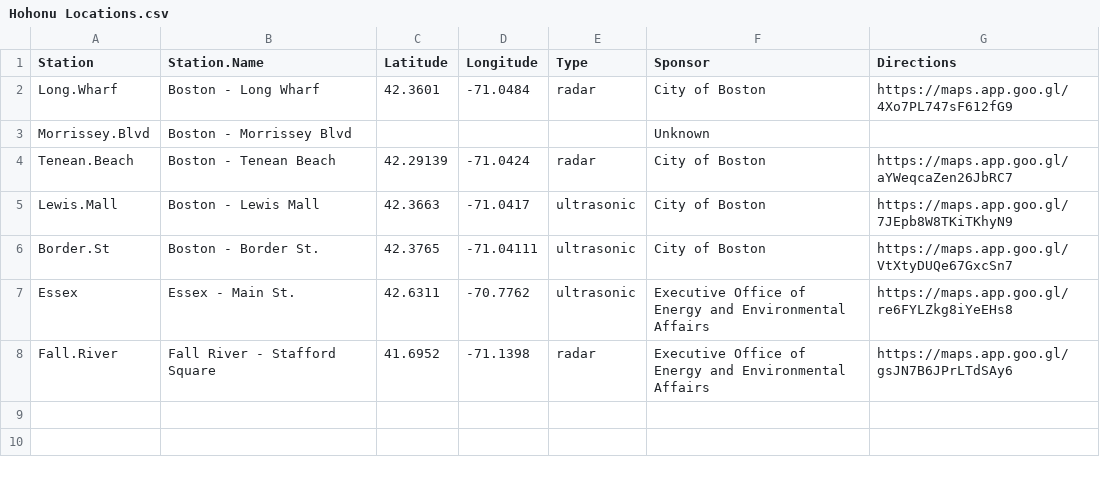
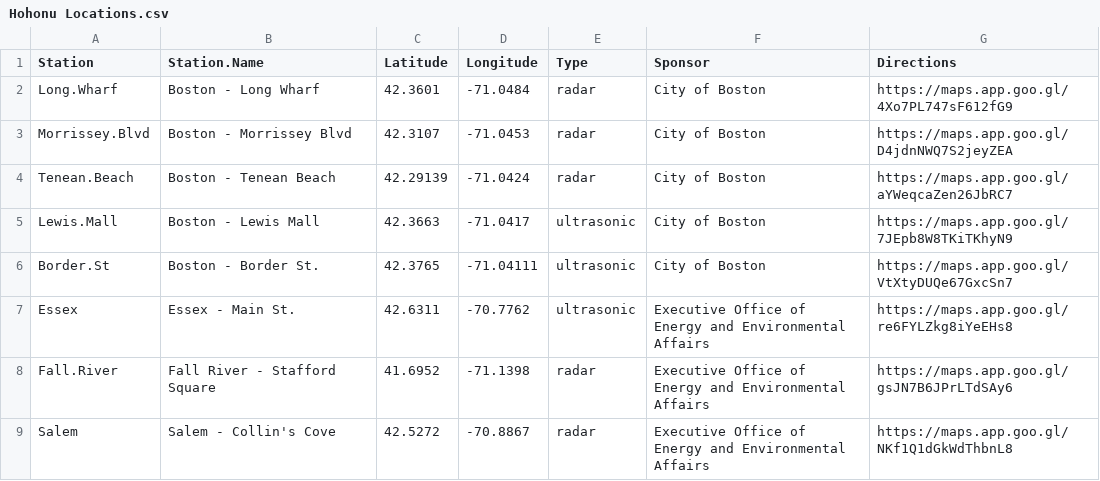
Before and after one commit to kzarada/SLL_Shiny_Dashboard, a CSV file: Data/Inputs/Hohonu Locations.csv, drawn as a sheet.

Commit message:
updating hohonu inputs

```diff
--- a/Data/Inputs/Hohonu Locations.csv
+++ b/Data/Inputs/Hohonu Locations.csv
@@ -2,3 +2,3 @@
 Long.Wharf,Boston - Long Wharf,42.3601,-71.0484,radar,City of Boston,https://maps.app.goo.gl/4Xo7PL747sF612fG9
-Morrissey.Blvd,Boston - Morrissey Blvd,,,,Unknown,
+Morrissey.Blvd,Boston - Morrissey Blvd,42.3107,-71.0453,radar,City of Boston,https://maps.app.goo.gl/D4jdnNWQ7S2jeyZEA
 Tenean.Beach,Boston - Tenean Beach,42.29139,-71.0424,radar,City of Boston,https://maps.app.goo.gl/aYWeqcaZen26JbRC7
@@ -8 +8,2 @@ Essex,Essex - Main St. ,42.6311,-70.7762,ultrasonic,Executive Office of Energy a
 Fall.River,Fall River - Stafford Square,41.6952,-71.1398,radar,Executive Office of Energy and Environmental Affairs,https://maps.app.goo.gl/gsJN7B6JPrLTdSAy6
+Salem,Salem - Collin's Cove ,42.5272,-70.8867,radar,Executive Office of Energy and Environmental Affairs,https://maps.app.goo.gl/NKf1Q1dGkWdThbnL8
```
Also changed, not shown: Data/Inputs/CCO_Sensor_ID.csv.
